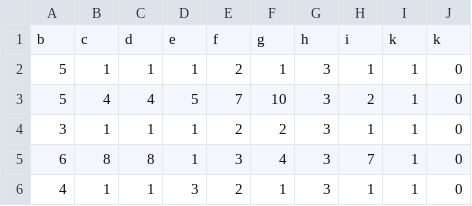
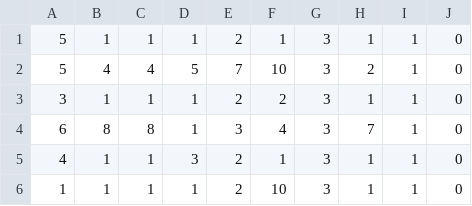
Before and after one commit to underserver/jbigmining, a CSV file: banks/breast_cancer.csv, drawn as a sheet; only a part is shown; the shorter side is filled out with more unchanged rows; the diff names each change by its address in the sheet, - before the commit and + after, or states it on an @@ line.

```diff
--- a/banks/breast_cancer.csv
+++ b/banks/breast_cancer.csv
-row 1: b | c | d | e | f | g | h | i | k | k
```
Also changed, not shown: banks/wine.csv, 36 other files.
